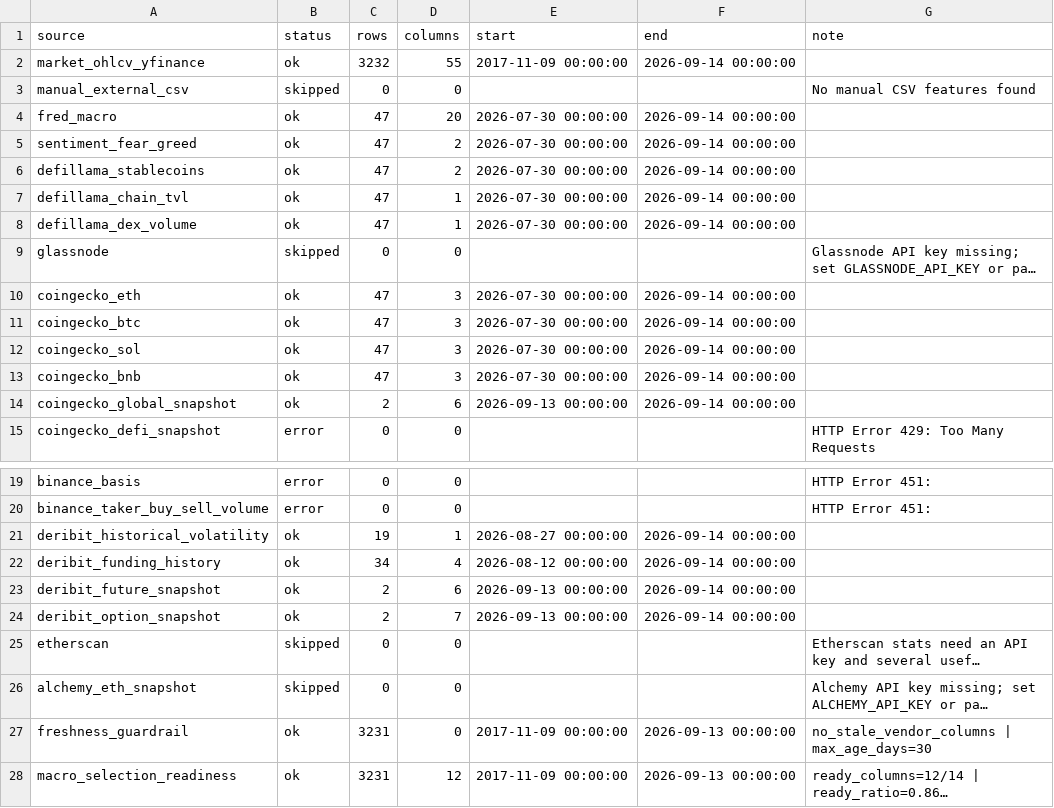
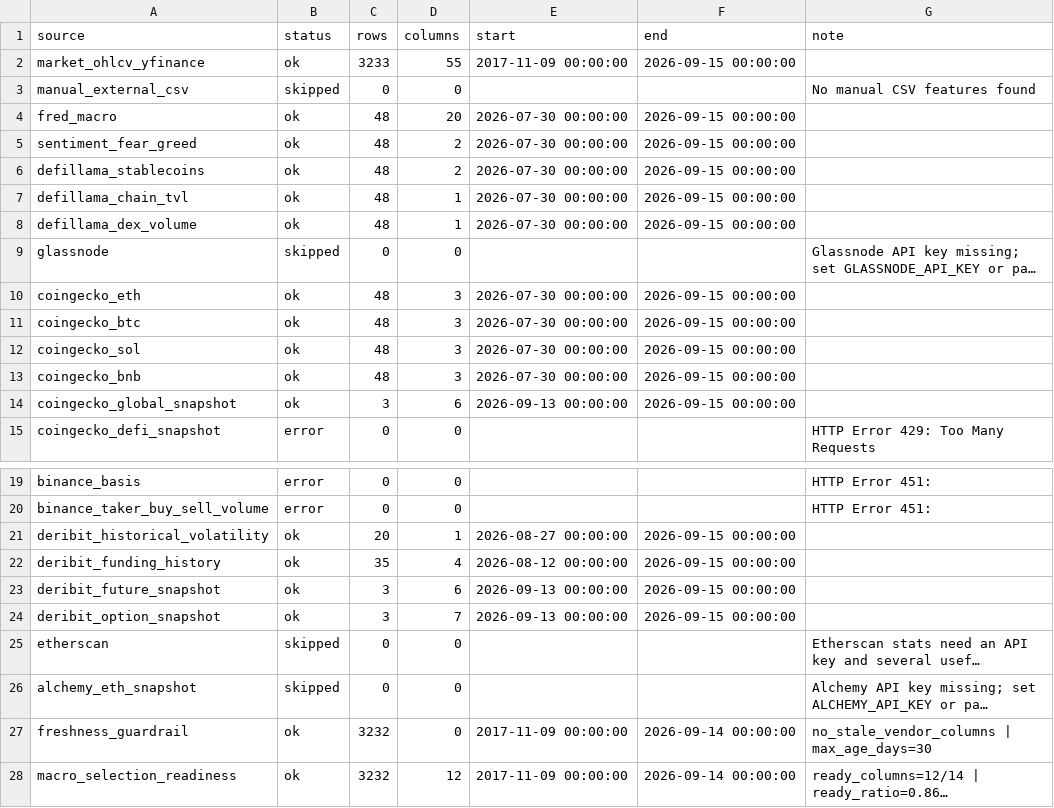
Before and after one commit to wscha231/eth-dashboard, a CSV file: lake/reports/collector_source_status.csv, drawn as a sheet; only a part is shown, gaps mark what is left out; long unchanged cells end in …; the diff names each change by its address in the sheet, - before the commit and + after, or states it on an @@ line.

```diff
--- a/lake/reports/collector_source_status.csv
+++ b/lake/reports/collector_source_status.csv
-C2 (rows): 3232
+C2 (rows): 3233
-F2 (end): 2026-09-14 00:00:00
+F2 (end): 2026-09-15 00:00:00
-C4:C8 (rows): 47
+C4:C8 (rows): 48
-F4:F8 (end): 2026-09-14 00:00:00
+F4:F8 (end): 2026-09-15 00:00:00
-C10:C13 (rows): 47
+C10:C13 (rows): 48
-F10:F14 (end): 2026-09-14 00:00:00
+F10:F14 (end): 2026-09-15 00:00:00
-C14 (rows): 2
+C14 (rows): 3
-C21 (rows): 19
+C21 (rows): 20
-F21:F24 (end): 2026-09-14 00:00:00
+F21:F24 (end): 2026-09-15 00:00:00
-C22 (rows): 34
+C22 (rows): 35
-C23:C24 (rows): 2
+C23:C24 (rows): 3
-C27:C28 (rows): 3231
+C27:C28 (rows): 3232
-F27:F28 (end): 2026-09-13 00:00:00
+F27:F28 (end): 2026-09-14 00:00:00
```
Also changed, not shown: lake/gold/eth_master_schema.csv, lake/gold/eth_provisional_daily.csv, 27 other files.
